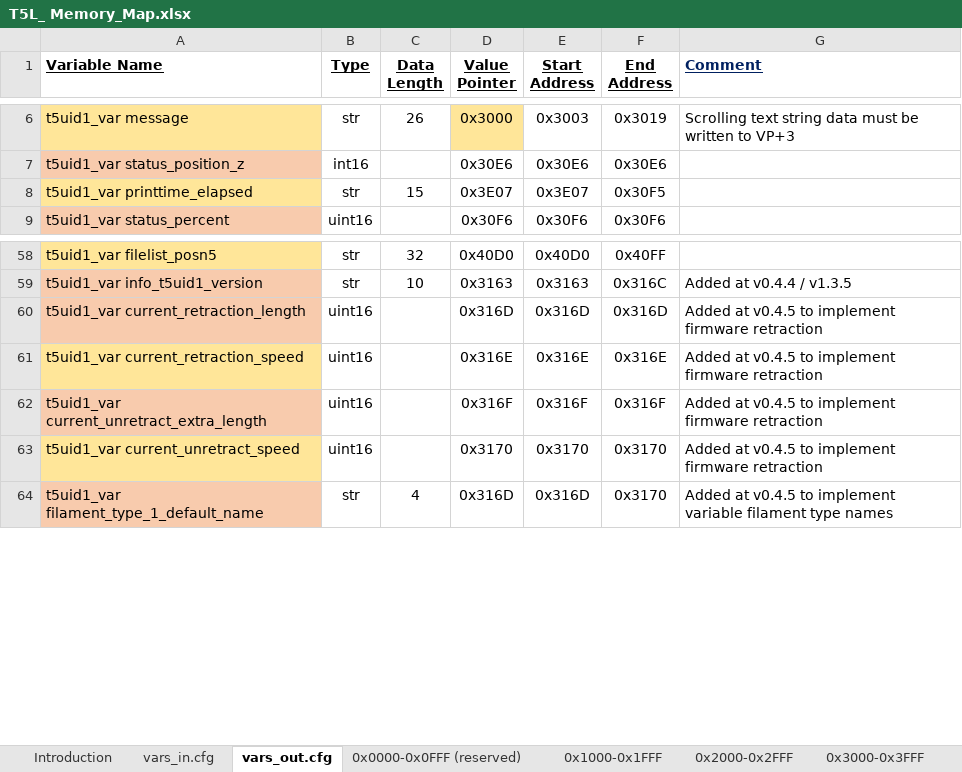
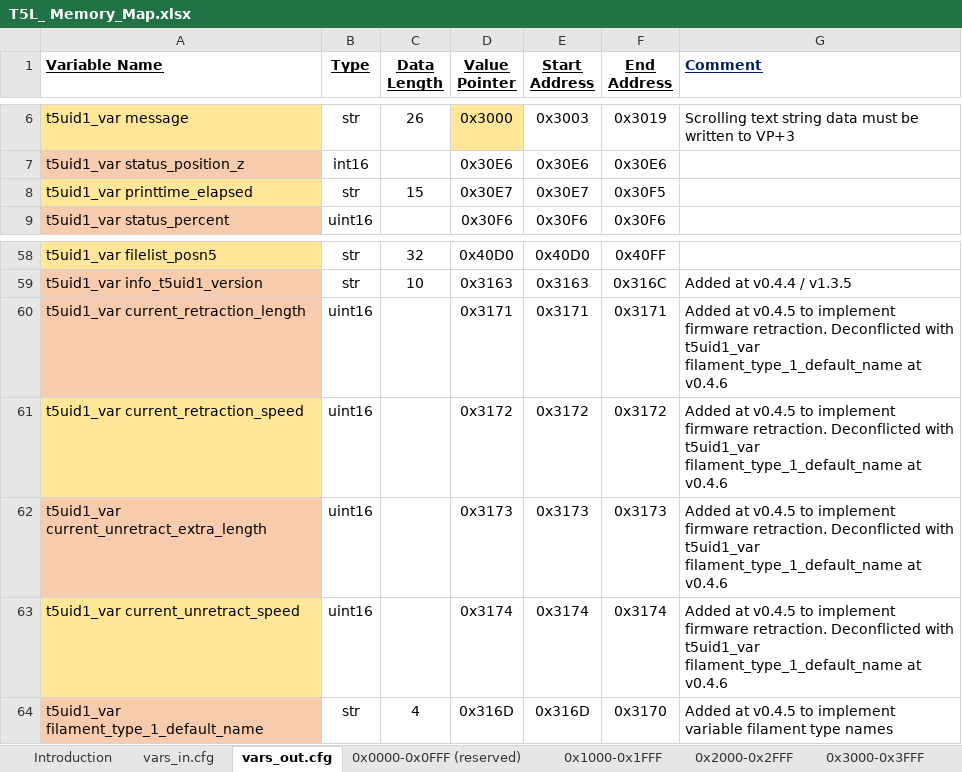
Before and after one commit to Thinkersbluff/DGUS-Reloaded_for_CR6-DWIN-SET_Component, an Excel workbook: project/DGUSTools & References/T5L_ Memory_Map.xlsx, sheet vars_out.cfg, drawn as a sheet; only a part is shown, gaps mark what is left out; values as stored, in another font and other column widths than the file's, no borders; the diff names each change by its address in the sheet, - before the commit and + after, or states it on an @@ line.

Commit message:
Per Release Notes
Adds new feature to toggle on/off the option of automatically unloading the filament at the end of a print.

```diff
--- a/project/DGUSTools & References/T5L_ Memory_Map.xlsx (sheet vars_out.cfg)
+++ b/project/DGUSTools & References/T5L_ Memory_Map.xlsx (sheet vars_out.cfg)
-D8 (Value Pointer): 0x3E07
+D8 (Value Pointer): 0x30E7
-E8 (Start Address): 0x3E07
+E8 (Start Address): 0x30E7
-D60 (Value Pointer): 0x316D
+D60 (Value Pointer): 0x3171
-E60 (Start Address): 0x316D
+E60 (Start Address): 0x3171
-F60 (End Address): 0x316D
+F60 (End Address): 0x3171
-G60:G63 (Comment): …implement firmware retraction
+G60:G63 (Comment): …implement firmware retraction. Deconflicted with t5uid1_var filament_type_1_default_name at v0.4.6
-D61 (Value Pointer): 0x316E
+D61 (Value Pointer): 0x3172
-E61 (Start Address): 0x316E
+E61 (Start Address): 0x3172
-F61 (End Address): 0x316E
+F61 (End Address): 0x3172
-D62 (Value Pointer): 0x316F
+D62 (Value Pointer): 0x3173
-E62 (Start Address): 0x316F
+E62 (Start Address): 0x3173
-F62 (End Address): 0x316F
+F62 (End Address): 0x3173
-D63 (Value Pointer): 0x3170
+D63 (Value Pointer): 0x3174
-E63 (Start Address): 0x3170
+E63 (Start Address): 0x3174
-F63 (End Address): 0x3170
+F63 (End Address): 0x3174
```
Also changed, not shown: sheet 0x3000-0x3FFF, sheet vars_in.cfg, 17 other files.
